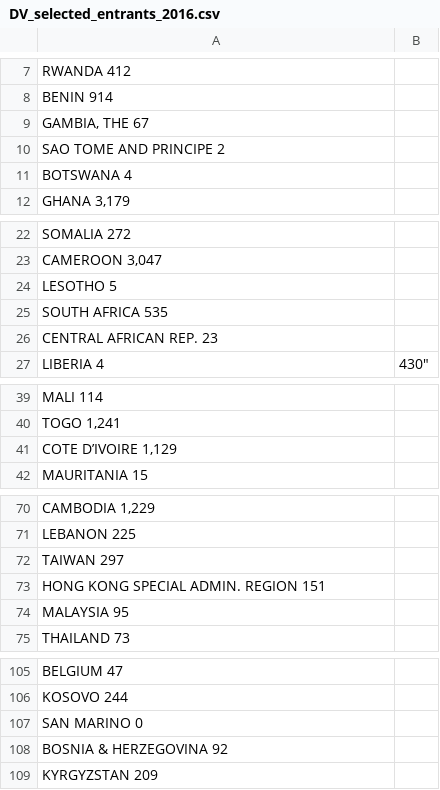
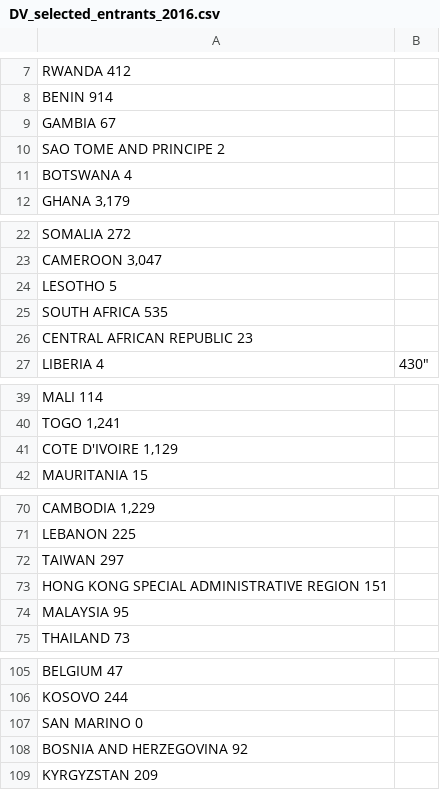
Before and after one commit to guldenturgay/dv-lottery-analysis, a CSV file: DV_selected_entrants_2016.csv, drawn as a sheet; only a part is shown, gaps mark what is left out; the diff covers the shown part only.

```diff
--- a/DV_selected_entrants_2016.csv
+++ b/DV_selected_entrants_2016.csv
@@ -8,3 +8,3 @@ RWANDA  412
 BENIN  914,
-"GAMBIA, THE  67",
+"GAMBIA  67",
 SAO TOME AND PRINCIPE  2
@@ -25,3 +25,3 @@ LESOTHO  5,
 SOUTH AFRICA  535
-CENTRAL AFRICAN REP.  23
+CENTRAL AFRICAN REPUBLIC  23
 LIBERIA  4,430"
@@ -40,3 +40,3 @@ MALI  114,
 "TOGO  1,241"
-"COTE D’IVOIRE  1,129",
+"COTE D'IVOIRE  1,129",
 MAURITANIA  15,
@@ -72,3 +72,3 @@ LEBANON  225,
 TAIWAN  297
-HONG KONG SPECIAL ADMIN. REGION  151,
+HONG KONG SPECIAL ADMINISTRATIVE REGION  151,
 MALAYSIA  95,
@@ -107,3 +107,3 @@ KOSOVO  244,
 SAN MARINO  0
-BOSNIA & HERZEGOVINA  92,
+BOSNIA AND HERZEGOVINA  92,
 KYRGYZSTAN  209,
```
Also changed, not shown: 1 edited cell elsewhere in this file, DV_num_of_entries.csv, DV_selected_entrants_2017.csv, 5 other files.
